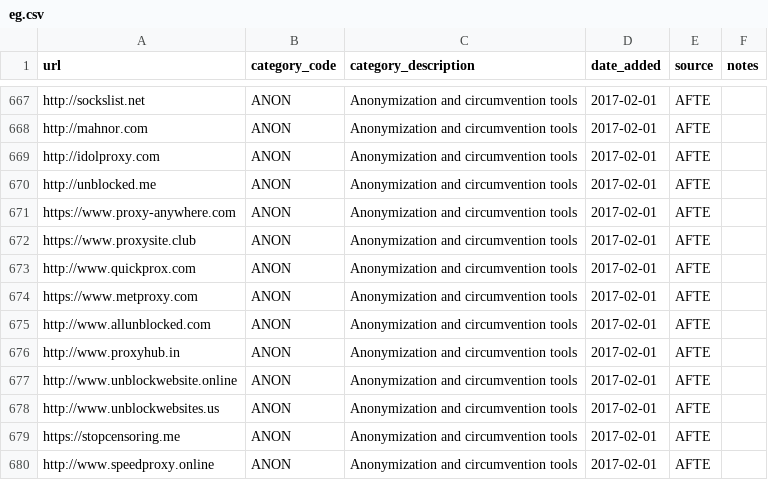
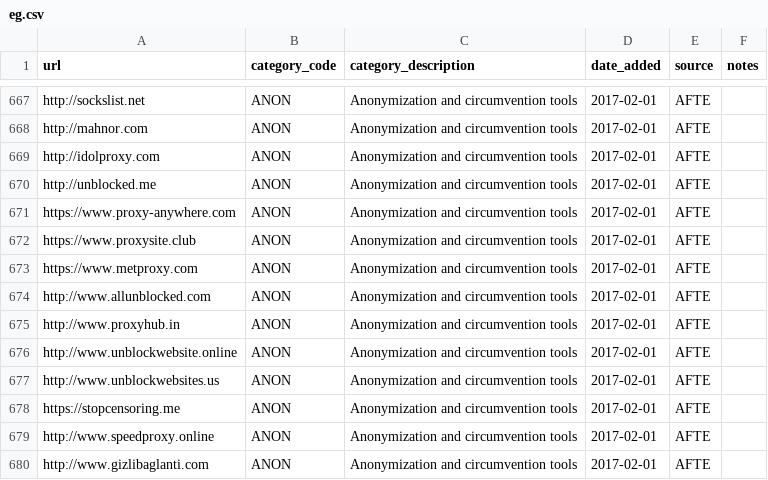
Before and after one commit to citizenlab/test-lists, a CSV file: lists/eg.csv, drawn as a sheet; only a part is shown, gaps mark what is left out; the shorter side is filled out with more unchanged rows; the diff names each change by its address in the sheet, - before the commit and + after, or states it on an @@ line.

Commit message:
remove Duplicate line in Egypt list eg.csv
remove line 673

```diff
--- a/lists/eg.csv
+++ b/lists/eg.csv
-row 673: http://www.quickprox.com | ANON | Anonymization and circumvention tools | 2017-02-01 | AFTE
```
